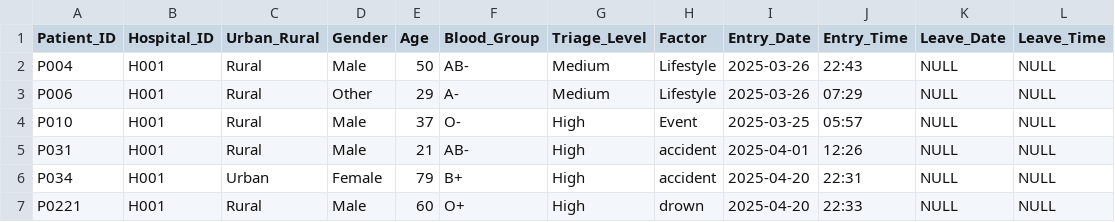
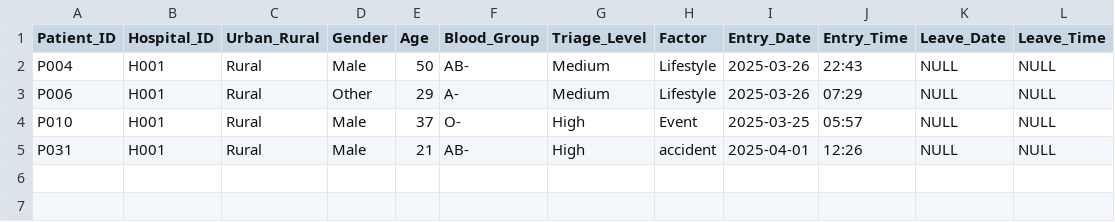
Before and after one commit to Gopika-3747/smart-er2, a CSV file: list.csv, drawn as a sheet.

```diff
--- a/list.csv
+++ b/list.csv
@@ -5,3 +5 @@ P010,H001,Rural,Male,37,O-,High,Event,2025-03-25,05:57,NULL,NULL
 P031,H001,Rural,Male,21,AB-,High,accident,2025-04-01,12:26,NULL,NULL
-P034,H001,Urban,Female,79,B+,High,accident,2025-04-20,22:31,NULL,NULL
-P0221,H001,Rural,Male,60,O+,High,drown,2025-04-20,22:33,NULL,NULL
```
Also changed, not shown: pat.csv, 4 other files.
